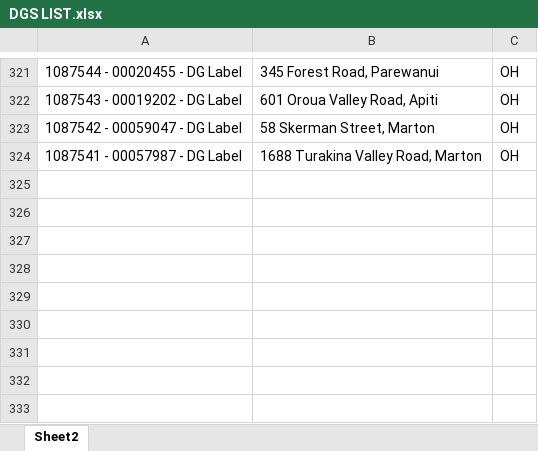
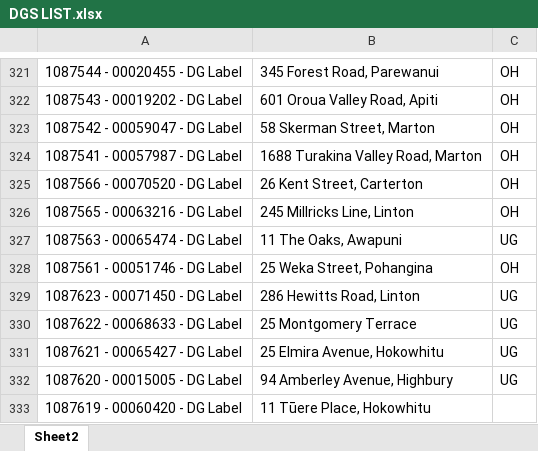
Before and after one commit to Cha-NPE/DG-Map, an Excel workbook: DGS LIST.xlsx, sheet Sheet2, drawn as a sheet; only a part is shown, gaps mark what is left out; values as stored, in another font and other column widths than the file's, no borders; the diff names each change by its address in the sheet, - before the commit and + after, or states it on an @@ line.

```diff
--- a/DGS LIST.xlsx (sheet Sheet2)
+++ b/DGS LIST.xlsx (sheet Sheet2)
+row 325: 1087566 - 00070520 - DG Label | 26 Kent Street, Carterton | OH
+row 326: 1087565 - 00063216 - DG Label | 245 Millricks Line, Linton | OH
+row 327: 1087563 - 00065474 - DG Label | 11 The Oaks, Awapuni | UG
+row 328: 1087561 - 00051746 - DG Label | 25 Weka Street, Pohangina | OH
+row 329: 1087623 - 00071450 - DG Label | 286 Hewitts Road, Linton | UG
+row 330: 1087622 - 00068633 - DG Label | 25 Montgomery Terrace | UG
+row 331: 1087621 - 00065427 - DG Label | 25 Elmira Avenue, Hokowhitu | UG
+row 332: 1087620 - 00015005 - DG Label | 94 Amberley Avenue, Highbury | UG
+row 333: 1087619 - 00060420 - DG Label | 11 Tūere Place, Hokowhitu
```
